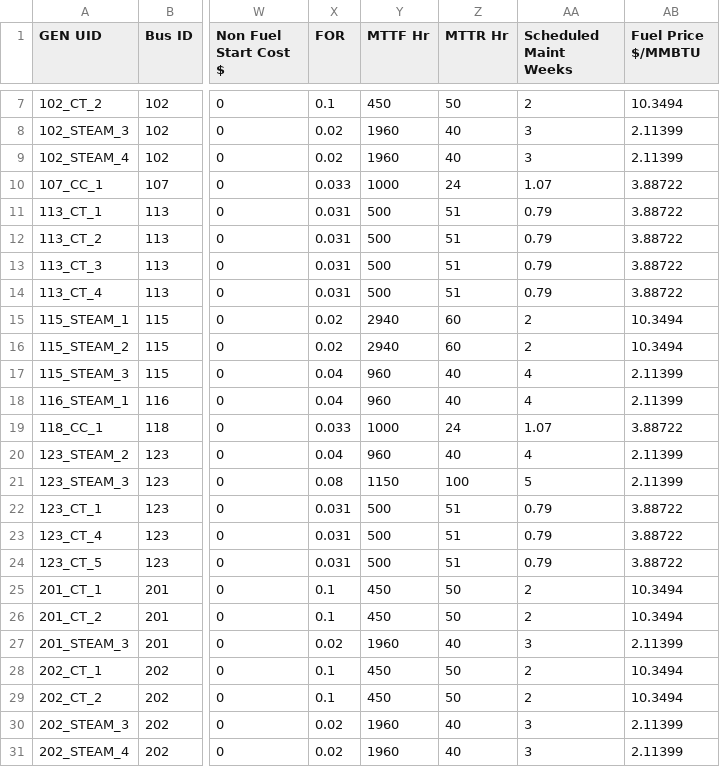
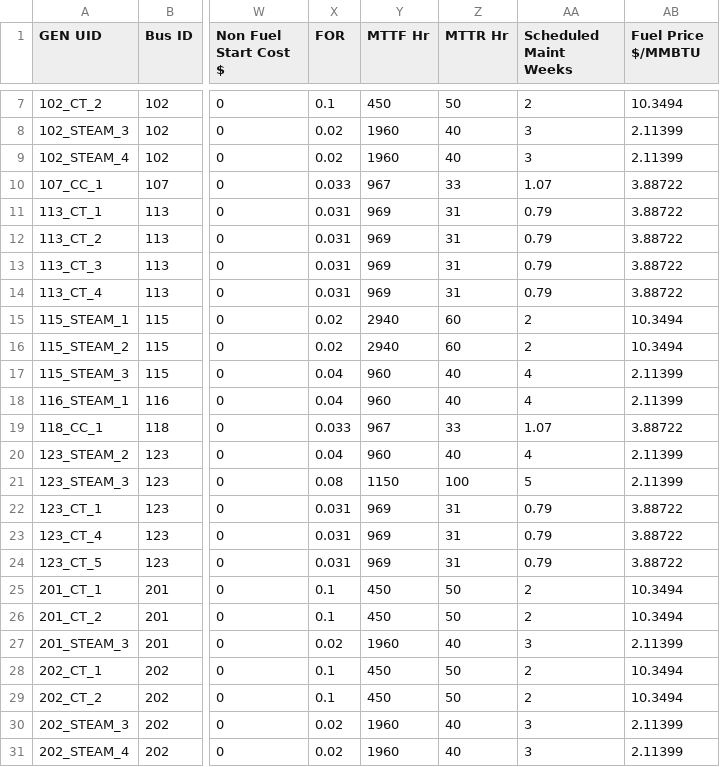
Before and after one commit to GridMod/RTS-GMLC, a CSV file: RTS_Data/SourceData/gen.csv, drawn as a sheet; only a part is shown, gaps mark what is left out; the diff covers the shown part only; the diff names each change by its address in the sheet, - before the commit and + after, or states it on an @@ line.

Commit message:
update MTTF & MTTR

```diff
--- a/RTS_Data/SourceData/gen.csv
+++ b/RTS_Data/SourceData/gen.csv
-Y10 (MTTF Hr): 1000
+Y10 (MTTF Hr): 967
-Z10 (MTTR Hr): 24
+Z10 (MTTR Hr): 33
-Y11:Y14 (MTTF Hr): 500
+Y11:Y14 (MTTF Hr): 969
-Z11:Z14 (MTTR Hr): 51
+Z11:Z14 (MTTR Hr): 31
-Y19 (MTTF Hr): 1000
+Y19 (MTTF Hr): 967
-Z19 (MTTR Hr): 24
+Z19 (MTTR Hr): 33
-Y22:Y24 (MTTF Hr): 500
+Y22:Y24 (MTTF Hr): 969
-Z22:Z24 (MTTR Hr): 51
+Z22:Z24 (MTTR Hr): 31
```
Also changed, not shown: 56 edited cells elsewhere in this file.
